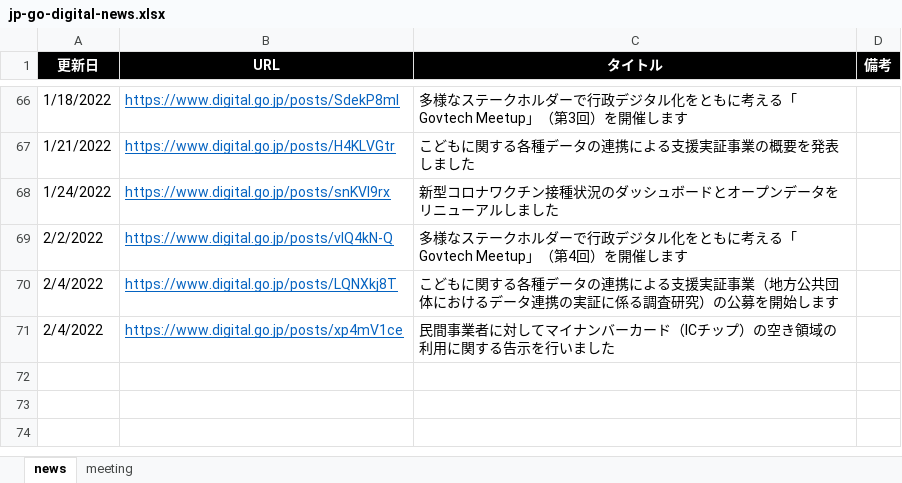
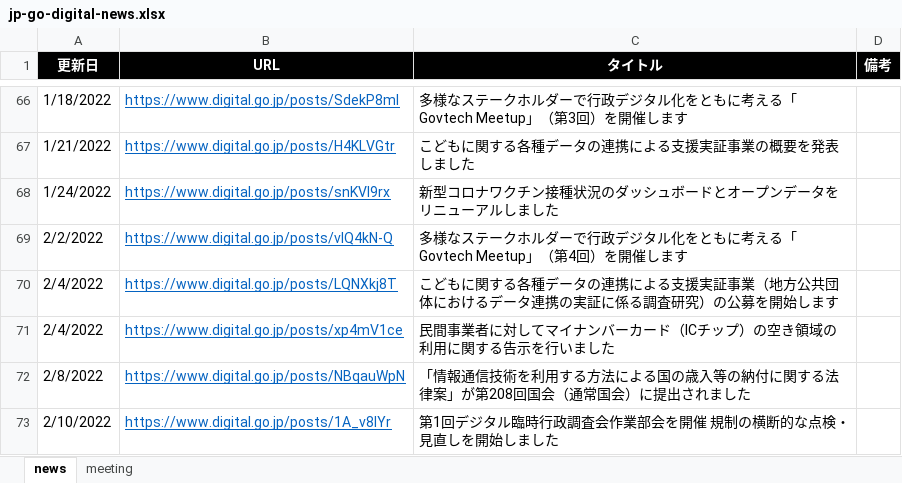
Before and after one commit to c-3lab/jp-go-digital-news, an Excel workbook: jp-go-digital-news.xlsx, sheet news, drawn as a sheet; only a part is shown, gaps mark what is left out; values as stored, in another font and other column widths than the file's, no borders; the diff names each change by its address in the sheet, - before the commit and + after, or states it on an @@ line.

Commit message:
daily update

```diff
--- a/jp-go-digital-news.xlsx (sheet news)
+++ b/jp-go-digital-news.xlsx (sheet news)
+row 72: 2/8/2022 | https://www.digital.go.jp/posts/NBqauWpN | 「情報通信技術を利用する方法による国の歳入等の納付に関する法律案」が第208回国会（通常国会）に提出されました
+row 73: 2/10/2022 | https://www.digital.go.jp/posts/1A_v8lYr | 第1回デジタル臨時行政調査会作業部会を開催 規制の横断的な点検・見直しを開始しました
```
Also changed, not shown: sheet meeting.
